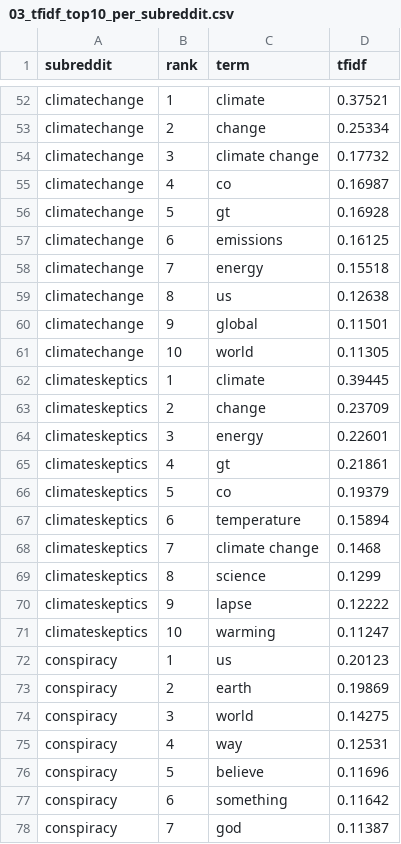
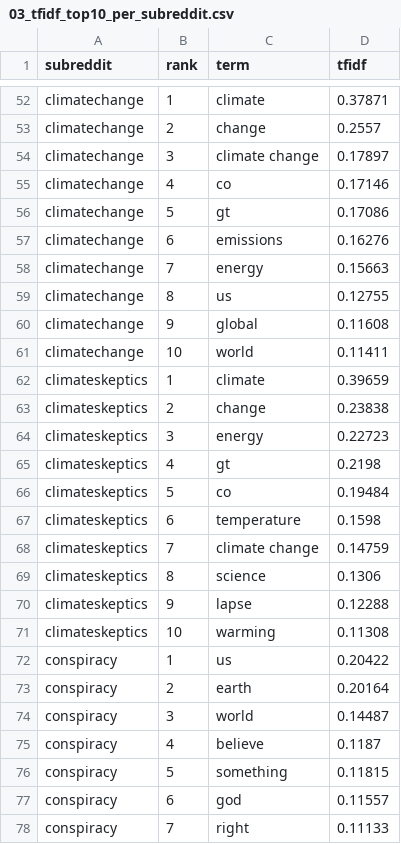
Before and after one commit to Hungthq/ISSS606_Reddit_Communities_Discuss_Climate_Change, a CSV file: PROCESSED/03_tfidf_top10_per_subreddit.csv, drawn as a sheet; only a part is shown, gaps mark what is left out; the diff covers the shown part only; the diff names each change by its address in the sheet, - before the commit and + after, or states it on an @@ line.

```diff
--- a/PROCESSED/03_tfidf_top10_per_subreddit.csv
+++ b/PROCESSED/03_tfidf_top10_per_subreddit.csv
-D52 (tfidf): 0.37521
+D52 (tfidf): 0.37871
-D53 (tfidf): 0.25334
+D53 (tfidf): 0.2557
-D54 (tfidf): 0.17732
+D54 (tfidf): 0.17897
-D55 (tfidf): 0.16987
+D55 (tfidf): 0.17146
-D56 (tfidf): 0.16928
+D56 (tfidf): 0.17086
-D57 (tfidf): 0.16125
+D57 (tfidf): 0.16276
-D58 (tfidf): 0.15518
+D58 (tfidf): 0.15663
-D59 (tfidf): 0.12638
+D59 (tfidf): 0.12755
-D60 (tfidf): 0.11501
+D60 (tfidf): 0.11608
-D61 (tfidf): 0.11305
+D61 (tfidf): 0.11411
-D62 (tfidf): 0.39445
+D62 (tfidf): 0.39659
-D63 (tfidf): 0.23709
+D63 (tfidf): 0.23838
-D64 (tfidf): 0.22601
+D64 (tfidf): 0.22723
-D65 (tfidf): 0.21861
+D65 (tfidf): 0.2198
-D66 (tfidf): 0.19379
+D66 (tfidf): 0.19484
-D67 (tfidf): 0.15894
+D67 (tfidf): 0.1598
-D68 (tfidf): 0.1468
+D68 (tfidf): 0.14759
-D69 (tfidf): 0.1299
+D69 (tfidf): 0.1306
-D70 (tfidf): 0.12222
+D70 (tfidf): 0.12288
-D71 (tfidf): 0.11247
+D71 (tfidf): 0.11308
-D72 (tfidf): 0.20123
+D72 (tfidf): 0.20422
-D73 (tfidf): 0.19869
+D73 (tfidf): 0.20164
-D74 (tfidf): 0.14275
+D74 (tfidf): 0.14487
-C75 (term): way
+C75 (term): believe
-D75 (tfidf): 0.12531
+D75 (tfidf): 0.1187
-C76 (term): believe
+C76 (term): something
-D76 (tfidf): 0.11696
+D76 (tfidf): 0.11815
-C77 (term): something
+C77 (term): god
-D77 (tfidf): 0.11642
+D77 (tfidf): 0.11557
-C78 (term): god
+C78 (term): right
-D78 (tfidf): 0.11387
+D78 (tfidf): 0.11133
```
Also changed, not shown: 161 edited cells elsewhere in this file, PROCESSED/04_sentiment_by_subreddit.csv, 18 other files.
